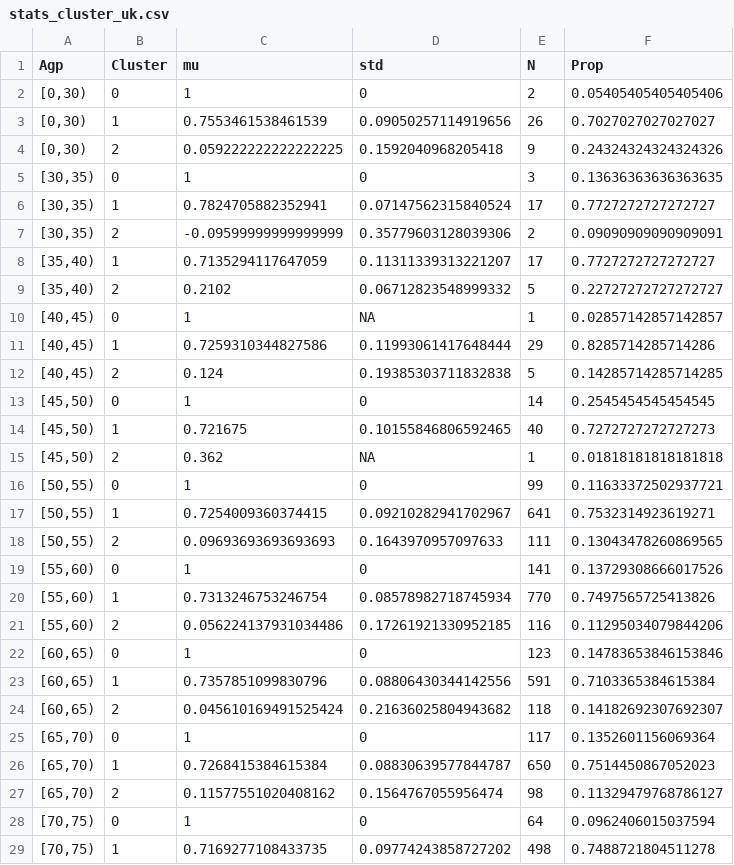
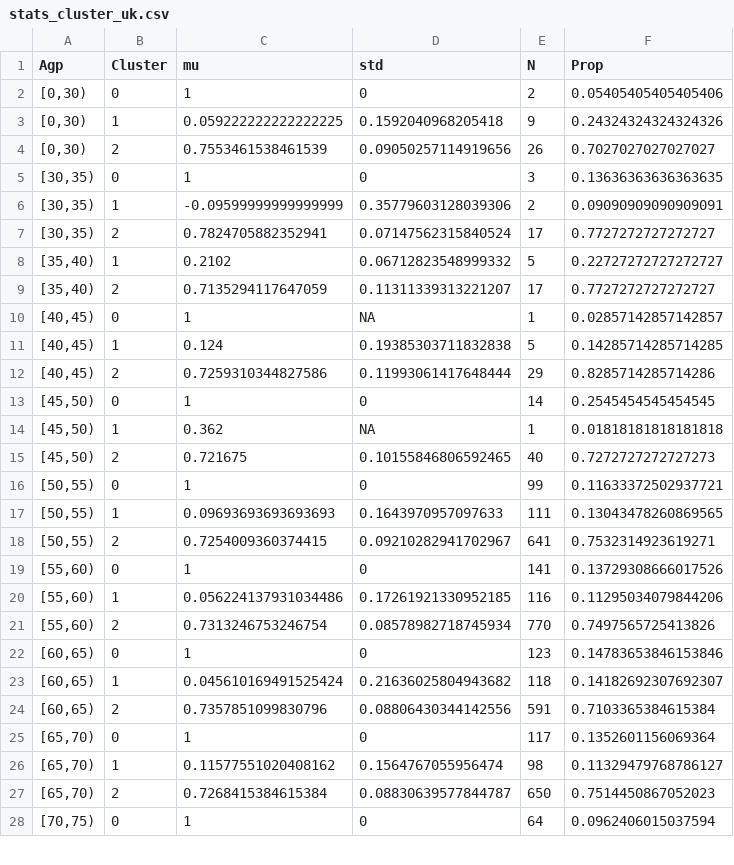
Before and after one commit to TimeWz667/HPRU_HZQoL, a CSV file: posteriors/stats_cluster_uk.csv, drawn as a sheet; only a part is shown; the diff covers the shown part only.

```diff
--- a/posteriors/stats_cluster_uk.csv
+++ b/posteriors/stats_cluster_uk.csv
@@ -2,28 +2,27 @@ Agp,Cluster,mu,std,N,Prop
 "[0,30)",0,1,0,2,0.05405405405405406
-"[0,30)",1,0.7553461538461539,0.09050257114919656,26,0.7027027027027027
-"[0,30)",2,0.059222222222222225,0.1592040968205418,9,0.24324324324324326
+"[0,30)",1,0.059222222222222225,0.1592040968205418,9,0.24324324324324326
+"[0,30)",2,0.7553461538461539,0.09050257114919656,26,0.7027027027027027
 "[30,35)",0,1,0,3,0.13636363636363635
-"[30,35)",1,0.7824705882352941,0.07147562315840524,17,0.7727272727272727
-"[30,35)",2,-0.09599999999999999,0.35779603128039306,2,0.09090909090909091
-"[35,40)",1,0.7135294117647059,0.11311339313221207,17,0.7727272727272727
-"[35,40)",2,0.2102,0.06712823548999332,5,0.22727272727272727
+"[30,35)",1,-0.09599999999999999,0.35779603128039306,2,0.09090909090909091
+"[30,35)",2,0.7824705882352941,0.07147562315840524,17,0.7727272727272727
+"[35,40)",1,0.2102,0.06712823548999332,5,0.22727272727272727
+"[35,40)",2,0.7135294117647059,0.11311339313221207,17,0.7727272727272727
 "[40,45)",0,1,NA,1,0.02857142857142857
-"[40,45)",1,0.7259310344827586,0.11993061417648444,29,0.8285714285714286
-"[40,45)",2,0.124,0.19385303711832838,5,0.14285714285714285
+"[40,45)",1,0.124,0.19385303711832838,5,0.14285714285714285
+"[40,45)",2,0.7259310344827586,0.11993061417648444,29,0.8285714285714286
 "[45,50)",0,1,0,14,0.2545454545454545
-"[45,50)",1,0.721675,0.10155846806592465,40,0.7272727272727273
-"[45,50)",2,0.362,NA,1,0.01818181818181818
+"[45,50)",1,0.362,NA,1,0.01818181818181818
+"[45,50)",2,0.721675,0.10155846806592465,40,0.7272727272727273
 "[50,55)",0,1,0,99,0.11633372502937721
-"[50,55)",1,0.7254009360374415,0.09210282941702967,641,0.7532314923619271
-"[50,55)",2,0.09693693693693693,0.1643970957097633,111,0.13043478260869565
+"[50,55)",1,0.09693693693693693,0.1643970957097633,111,0.13043478260869565
+"[50,55)",2,0.7254009360374415,0.09210282941702967,641,0.7532314923619271
 "[55,60)",0,1,0,141,0.13729308666017526
-"[55,60)",1,0.7313246753246754,0.08578982718745934,770,0.7497565725413826
-"[55,60)",2,0.056224137931034486,0.17261921330952185,116,0.11295034079844206
+"[55,60)",1,0.056224137931034486,0.17261921330952185,116,0.11295034079844206
+"[55,60)",2,0.7313246753246754,0.08578982718745934,770,0.7497565725413826
 "[60,65)",0,1,0,123,0.14783653846153846
-"[60,65)",1,0.7357851099830796,0.08806430344142556,591,0.7103365384615384
-"[60,65)",2,0.045610169491525424,0.21636025804943682,118,0.14182692307692307
+"[60,65)",1,0.045610169491525424,0.21636025804943682,118,0.14182692307692307
+"[60,65)",2,0.7357851099830796,0.08806430344142556,591,0.7103365384615384
 "[65,70)",0,1,0,117,0.1352601156069364
-"[65,70)",1,0.7268415384615384,0.08830639577844787,650,0.7514450867052023
-"[65,70)",2,0.11577551020408162,0.1564767055956474,98,0.11329479768786127
+"[65,70)",1,0.11577551020408162,0.1564767055956474,98,0.11329479768786127
+"[65,70)",2,0.7268415384615384,0.08830639577844787,650,0.7514450867052023
 "[70,75)",0,1,0,64,0.0962406015037594
-"[70,75)",1,0.7169277108433735,0.09774243858727202,498,0.7488721804511278
```
Also changed, not shown: 6 added rows, 5 removed rows and 6 edited cells elsewhere in this file, posteriors/stats_cluster_orig.csv, 3 other files.
